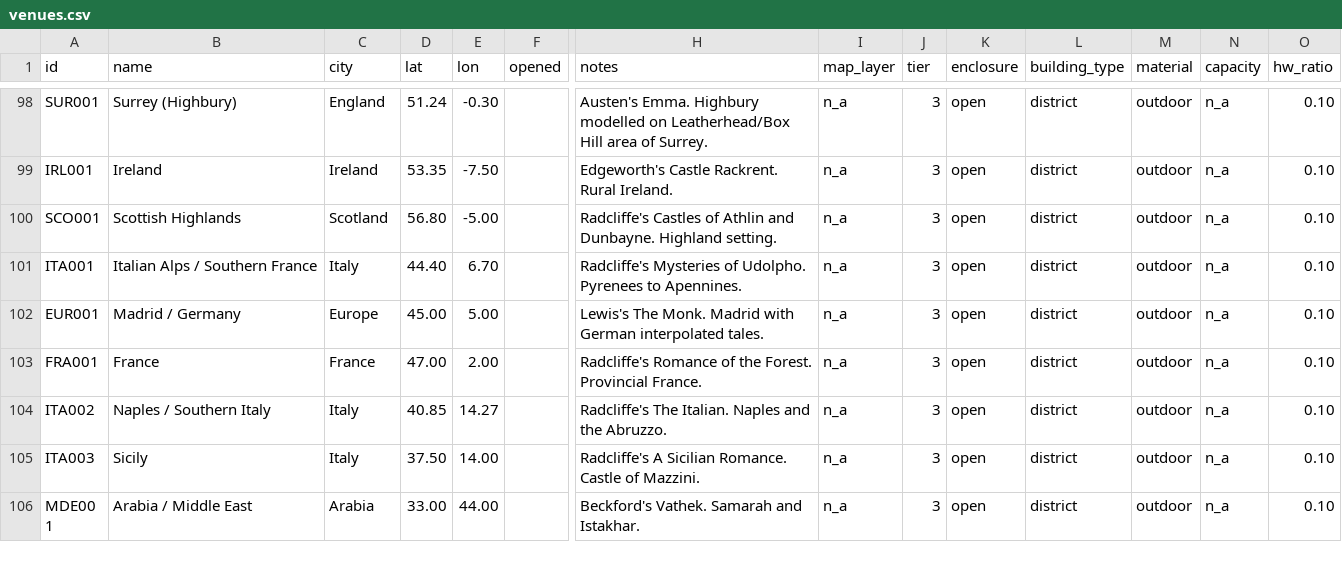
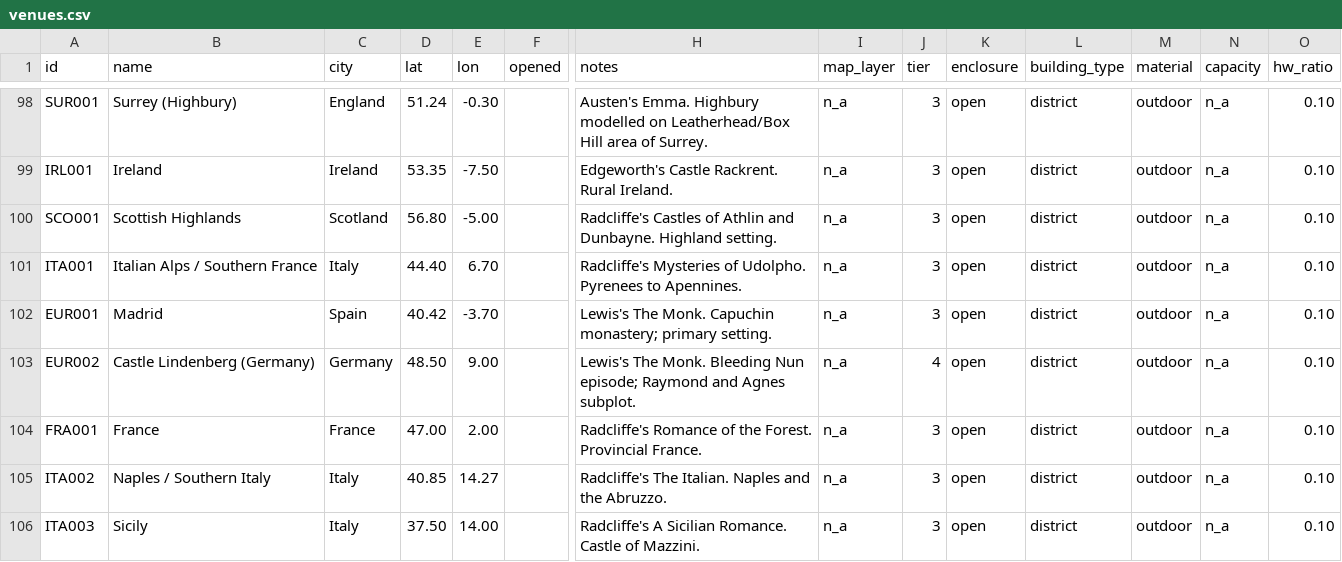
Before and after one commit to danwaterfield/DigHums, a CSV file: gazetteer/venues.csv, drawn as a sheet; only a part is shown, gaps mark what is left out; the shorter side is filled out with more unchanged rows; rows hold the shown columns only; the diff names each change by its address in the sheet, - before the commit and + after, or states it on an @@ line.

Commit message:
fix: split Madrid/Germany into Madrid (EUR001) and Castle Lindenberg (EUR002)

```diff
--- a/gazetteer/venues.csv
+++ b/gazetteer/venues.csv
-B102 (name): Madrid / Germany
+B102 (name): Madrid
-C102 (city): Europe
+C102 (city): Spain
-D102 (lat): 45.00
+D102 (lat): 40.42
-E102 (lon): 5.00
+E102 (lon): -3.70
-H102 (notes): …The Monk. Madrid with German interpolated tales.
+H102 (notes): …The Monk. Capuchin monastery; primary setting.
+row 103: EUR002 | Castle Lindenberg (Germany) | Germany | 48.50 | 9.00 |  | Lewis's The Monk. Bleeding Nun episode; Raymond and Agnes subplot. | n_a | 4 | open | district | outdoor | n_a | 0.10
```
